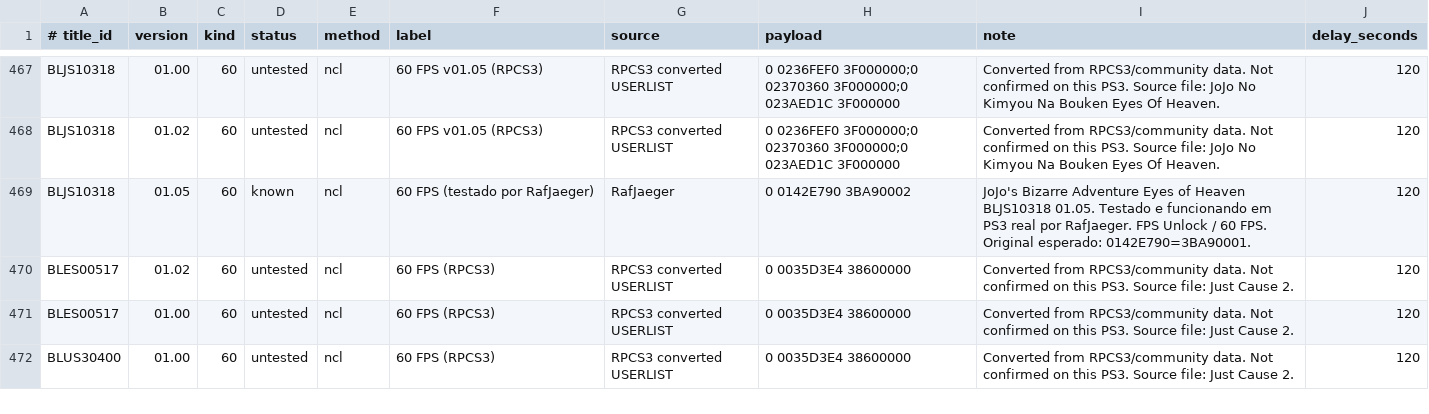
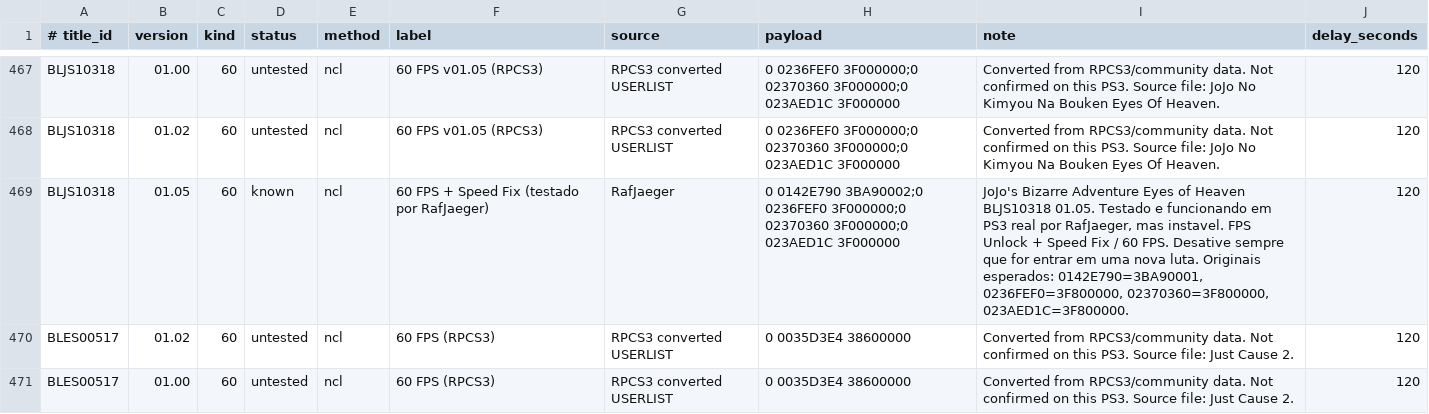
Before and after one commit to RafJaeger/psuf-web, a CSV file: data/patches.csv, drawn as a sheet; only a part is shown, gaps mark what is left out; the shorter side is filled out with more unchanged rows.

Commit message:
Update JoJo patch

```diff
--- a/data/patches.csv
+++ b/data/patches.csv
@@ -468,3 +468,3 @@ BLJS10318|01.00|60|untested|ncl|60 FPS v01.05 (RPCS3)|RPCS3 converted USERLIST|0
 BLJS10318|01.02|60|untested|ncl|60 FPS v01.05 (RPCS3)|RPCS3 converted USERLIST|0 0236FEF0 3F000000;0 02370360 3F000000;0 023AED1C 3F000000|Converted from RPCS3/community data. Not confirmed on this PS3. Source file: JoJo No Kimyou Na Bouken Eyes Of Heaven.|120
-BLJS10318|01.05|60|known|ncl|60 FPS (testado por RafJaeger)|RafJaeger|0 0142E790 3BA90002|JoJo's Bizarre Adventure Eyes of Heaven BLJS10318 01.05. Testado e funcionando em PS3 real por RafJaeger. FPS Unlock / 60 FPS. Original esperado: 0142E790=3BA90001.|120
+BLJS10318|01.05|60|known|ncl|60 FPS + Speed Fix (testado por RafJaeger)|RafJaeger|0 0142E790 3BA90002;0 0236FEF0 3F000000;0 02370360 3F000000;0 023AED1C 3F000000|JoJo's Bizarre Adventure Eyes of Heaven BLJS10318 01.05. Testado e funcionando em PS3 real por RafJaeger, mas instavel. FPS Unlock + Speed Fix / 60 FPS. Desative sempre que for entrar em uma nova luta. Originais esperados: 0142E790=3BA90001, 0236FEF0=3F800000, 02370360=3F800000, 023AED1C=3F800000.|120
 BLES00517|01.02|60|untested|ncl|60 FPS (RPCS3)|RPCS3 converted USERLIST|0 0035D3E4 38600000|Converted from RPCS3/community data. Not confirmed on this PS3. Source file: Just Cause 2.|120
```
